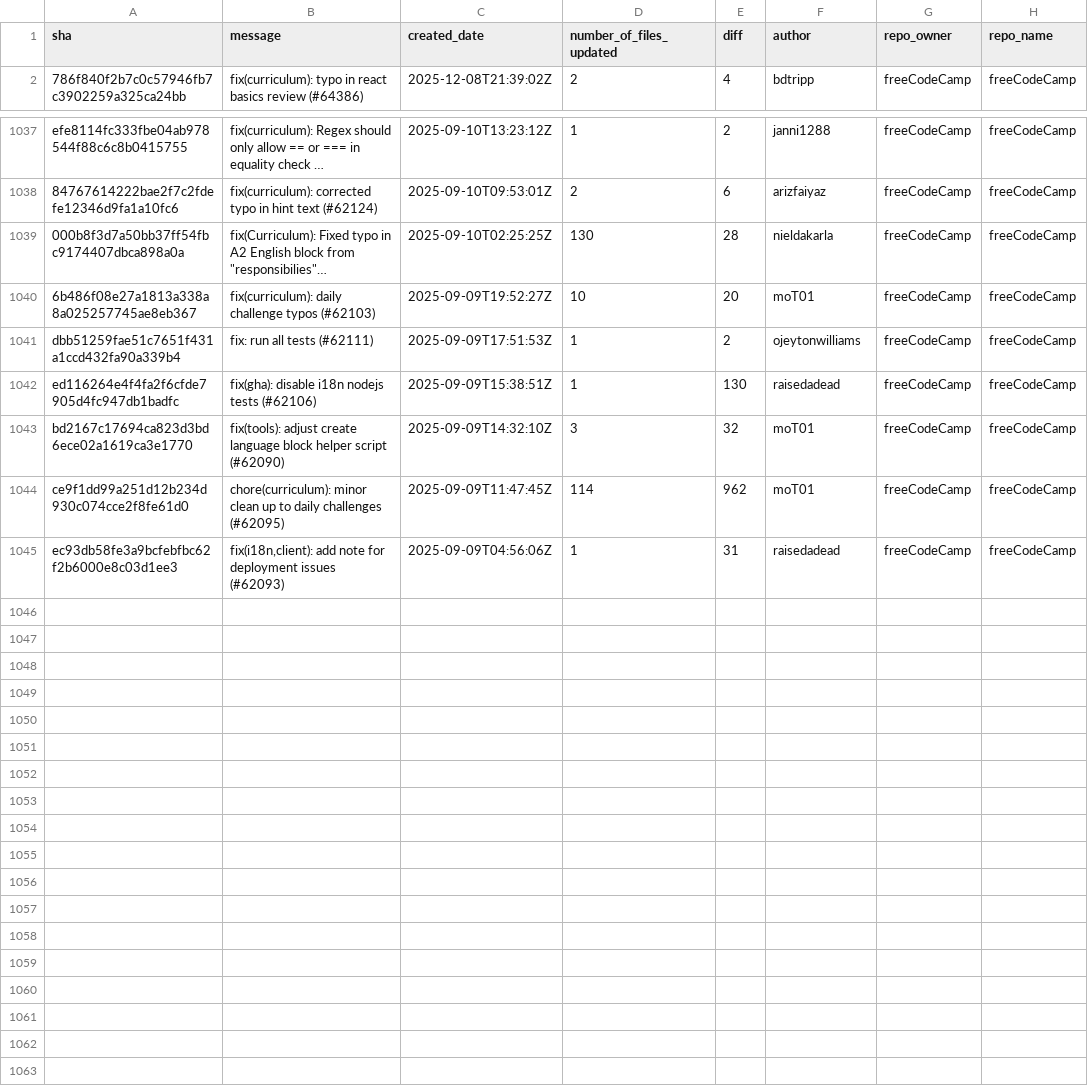
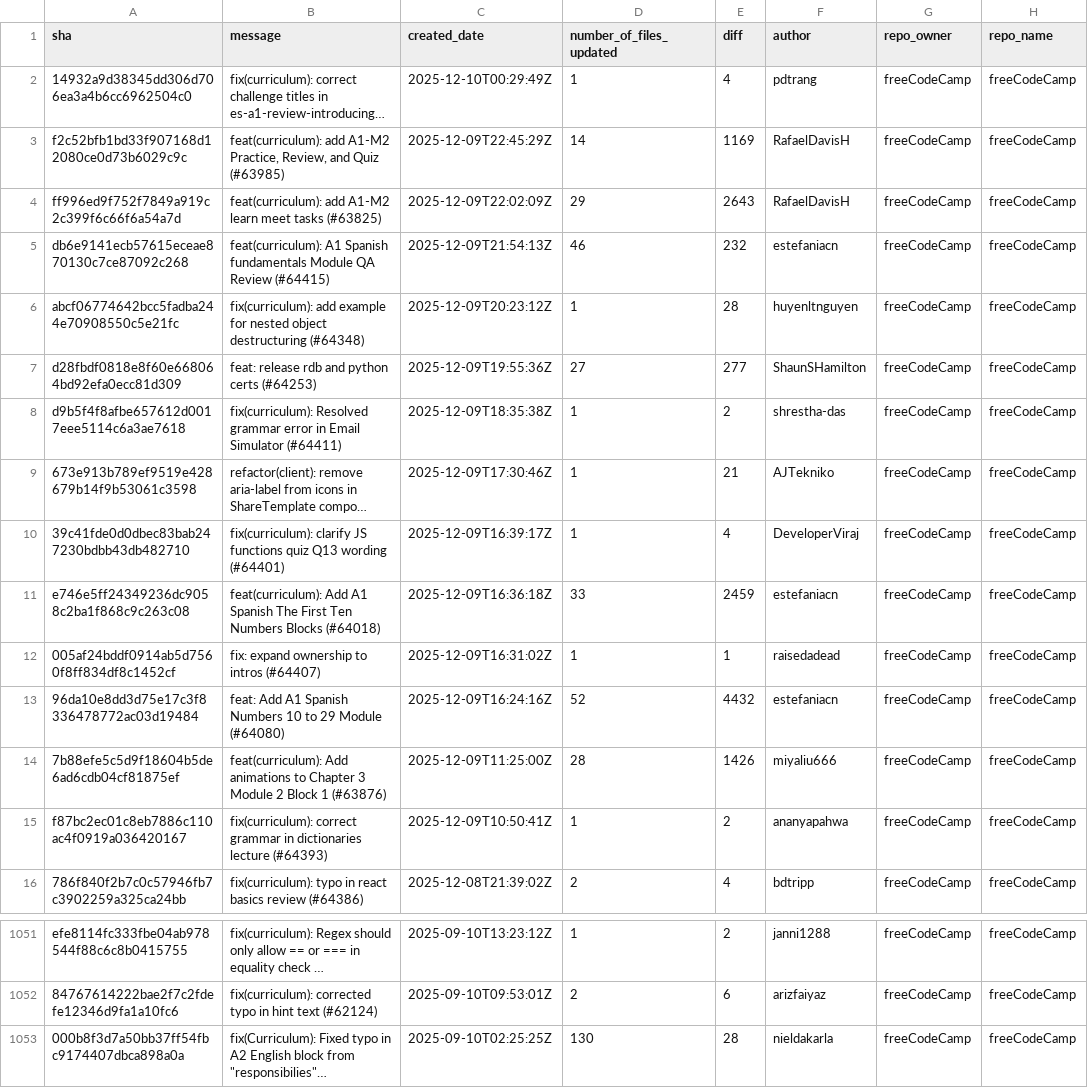
Before and after one commit to longporo/repodata, a CSV file: commits.csv, drawn as a sheet; only a part is shown, gaps mark what is left out; removed rows and columns are numbered as before the commit, all else as after; the diff names each change by its address in the sheet, - before the commit and + after, or states it on an @@ line.

```diff
--- a/commits.csv
+++ b/commits.csv
+row 2: 14932a9d38345dd306d706ea3a4b6cc6962504c0 | fix(curriculum): correct challenge titles in es-a1-review-introducing… | 2025-12-10T00:29:49Z | 1 | 4 | pdtrang | freeCodeCamp | freeCodeCamp
+row 3: f2c52bfb1bd33f907168d12080ce0d73b6029c9c | feat(curriculum): add A1-M2 Practice, Review, and Quiz (#63985) | 2025-12-09T22:45:29Z | 14 | 1169 | RafaelDavisH | freeCodeCamp | freeCodeCamp
+row 4: ff996ed9f752f7849a919c2c399f6c66f6a54a7d | feat(curriculum): add A1-M2 learn meet tasks (#63825) | 2025-12-09T22:02:09Z | 29 | 2643 | RafaelDavisH | freeCodeCamp | freeCodeCamp
+row 5: db6e9141ecb57615eceae870130c7ce87092c268 | feat(curriculum): A1 Spanish fundamentals Module QA Review (#64415) | 2025-12-09T21:54:13Z | 46 | 232 | estefaniacn | freeCodeCamp | freeCodeCamp
+row 6: abcf06774642bcc5fadba244e70908550c5e21fc | fix(curriculum): add example for nested object destructuring (#64348) | 2025-12-09T20:23:12Z | 1 | 28 | huyenltnguyen | freeCodeCamp | freeCodeCamp
+row 7: d28fbdf0818e8f60e668064bd92efa0ecc81d309 | feat: release rdb and python certs (#64253) | 2025-12-09T19:55:36Z | 27 | 277 | ShaunSHamilton | freeCodeCamp | freeCodeCamp
+row 8: d9b5f4f8afbe657612d0017eee5114c6a3ae7618 | fix(curriculum): Resolved grammar error in Email Simulator (#64411) | 2025-12-09T18:35:38Z | 1 | 2 | shrestha-das | freeCodeCamp | freeCodeCamp
+row 9: 673e913b789ef9519e428679b14f9b53061c3598 | refactor(client): remove aria-label from icons in ShareTemplate compo… | 2025-12-09T17:30:46Z | 1 | 21 | AJTekniko | freeCodeCamp | freeCodeCamp
+row 10: 39c41fde0d0dbec83bab247230bdbb43db482710 | fix(curriculum): clarify JS functions quiz Q13 wording (#64401) | 2025-12-09T16:39:17Z | 1 | 4 | DeveloperViraj | freeCodeCamp | freeCodeCamp
+row 11: e746e5ff24349236dc9058c2ba1f868c9c263c08 | feat(curriculum): Add A1 Spanish The First Ten Numbers Blocks (#64018) | 2025-12-09T16:36:18Z | 33 | 2459 | estefaniacn | freeCodeCamp | freeCodeCamp
+row 12: 005af24bddf0914ab5d7560f8ff834df8c1452cf | fix: expand ownership to intros (#64407) | 2025-12-09T16:31:02Z | 1 | 1 | raisedadead | freeCodeCamp | freeCodeCamp
+row 13: 96da10e8dd3d75e17c3f8336478772ac03d19484 | feat: Add A1 Spanish Numbers 10 to 29 Module (#64080) | 2025-12-09T16:24:16Z | 52 | 4432 | estefaniacn | freeCodeCamp | freeCodeCamp
+row 14: 7b88efe5c5d9f18604b5de6ad6cdb04cf81875ef | feat(curriculum): Add animations to Chapter 3 Module 2 Block 1 (#63876) | 2025-12-09T11:25:00Z | 28 | 1426 | miyaliu666 | freeCodeCamp | freeCodeCamp
+row 15: f87bc2ec01c8eb7886c110ac4f0919a036420167 | fix(curriculum): correct grammar in dictionaries lecture (#64393) | 2025-12-09T10:50:41Z | 1 | 2 | ananyapahwa | freeCodeCamp | freeCodeCamp
-row 1040: 6b486f08e27a1813a338a8a025257745ae8eb367 | fix(curriculum): daily challenge typos (#62103) | 2025-09-09T19:52:27Z | 10 | 20 | moT01 | freeCodeCamp | freeCodeCamp
-row 1041: dbb51259fae51c7651f431a1ccd432fa90a339b4 | fix: run all tests (#62111) | 2025-09-09T17:51:53Z | 1 | 2 | ojeytonwilliams | freeCodeCamp | freeCodeCamp
-row 1042: ed116264e4f4fa2f6cfde7905d4fc947db1badfc | fix(gha): disable i18n nodejs tests (#62106) | 2025-09-09T15:38:51Z | 1 | 130 | raisedadead | freeCodeCamp | freeCodeCamp
-row 1043: bd2167c17694ca823d3bd6ece02a1619ca3e1770 | fix(tools): adjust create language block helper script (#62090) | 2025-09-09T14:32:10Z | 3 | 32 | moT01 | freeCodeCamp | freeCodeCamp
-row 1044: ce9f1dd99a251d12b234d930c074cce2f8fe61d0 | chore(curriculum): minor clean up to daily challenges (#62095) | 2025-09-09T11:47:45Z | 114 | 962 | moT01 | freeCodeCamp | freeCodeCamp
-row 1045: ec93db58fe3a9bcfebfbc62f2b6000e8c03d1ee3 | fix(i18n,client): add note for deployment issues (#62093) | 2025-09-09T04:56:06Z | 1 | 31 | raisedadead | freeCodeCamp | freeCodeCamp
```
